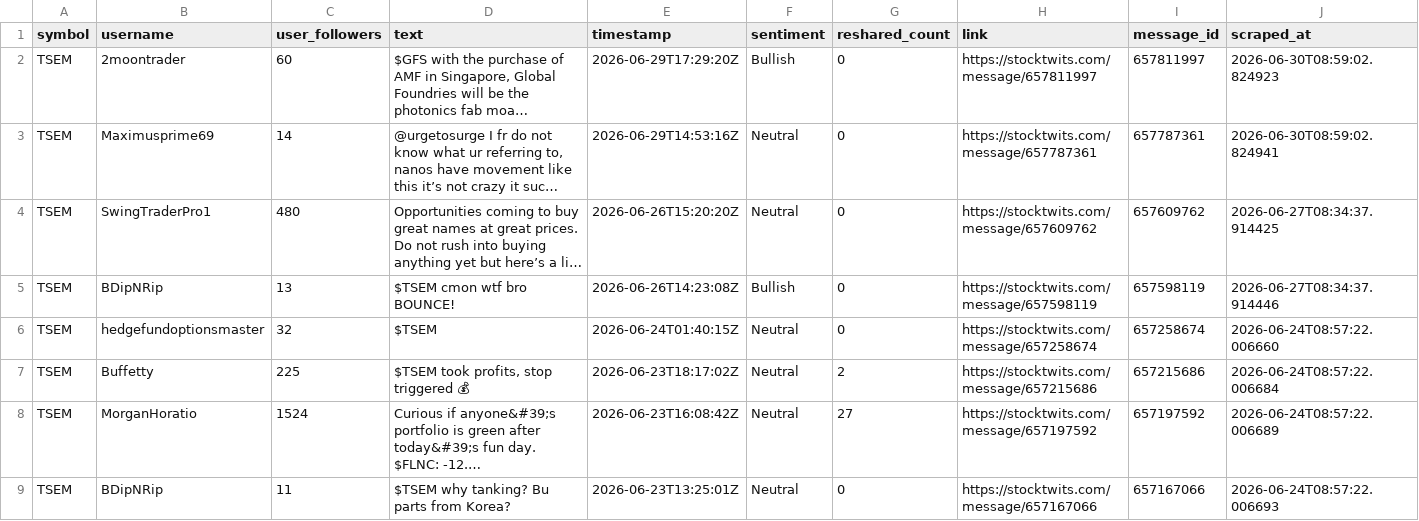
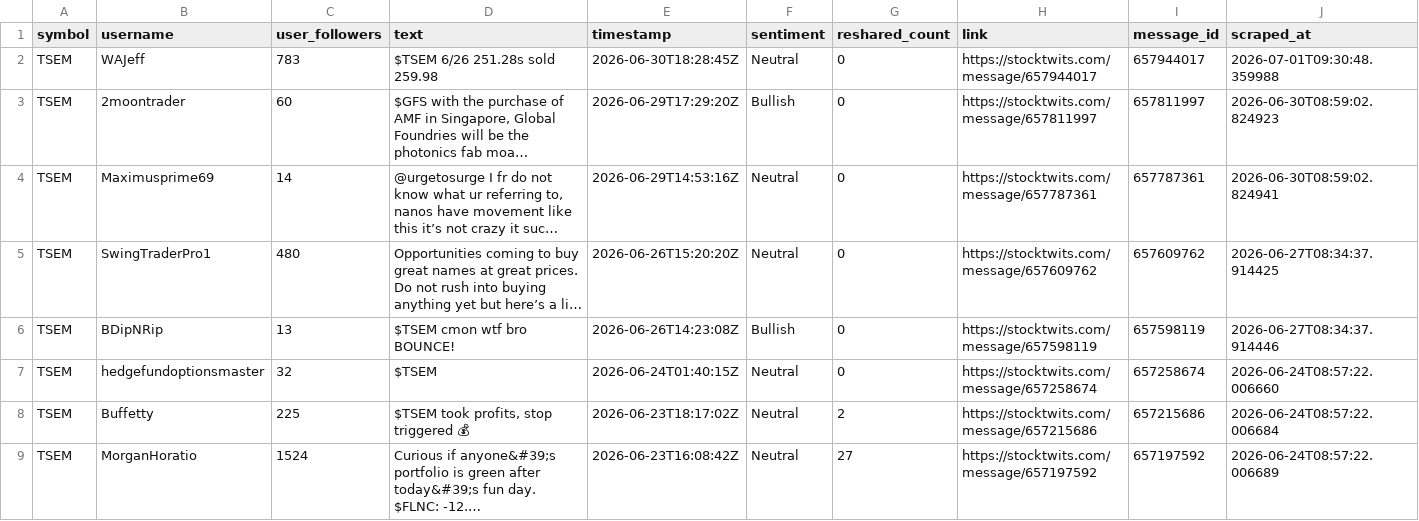
Before and after one commit to ashleyhu3/rays-research, a CSV file: stocktwits/Stocktwits-Scraper-main/data/api_tweets_tsem.csv, drawn as a sheet; only a part is shown; the shorter side is filled out with more unchanged rows; long unchanged cells end in …; the diff names each change by its address in the sheet, - before the commit and + after, or states it on an @@ line.

```diff
--- a/stocktwits/Stocktwits-Scraper-main/data/api_tweets_tsem.csv
+++ b/stocktwits/Stocktwits-Scraper-main/data/api_tweets_tsem.csv
+row 2: TSEM | WAJeff | 783 | $TSEM 6/26 251.28s sold 259.98 | 2026-06-30T18:28:45Z | Neutral | 0 | https://stocktwits.com/message/657944017 | 657944017 | 2026-07-01T09:30:48.359988
```
Also changed, not shown: stocktwits/Stocktwits-Scraper-main/data/api_tweets_cien.csv, stocktwits/Stocktwits-Scraper-main/data/api_tweets_cohr.csv, 11 other files.
